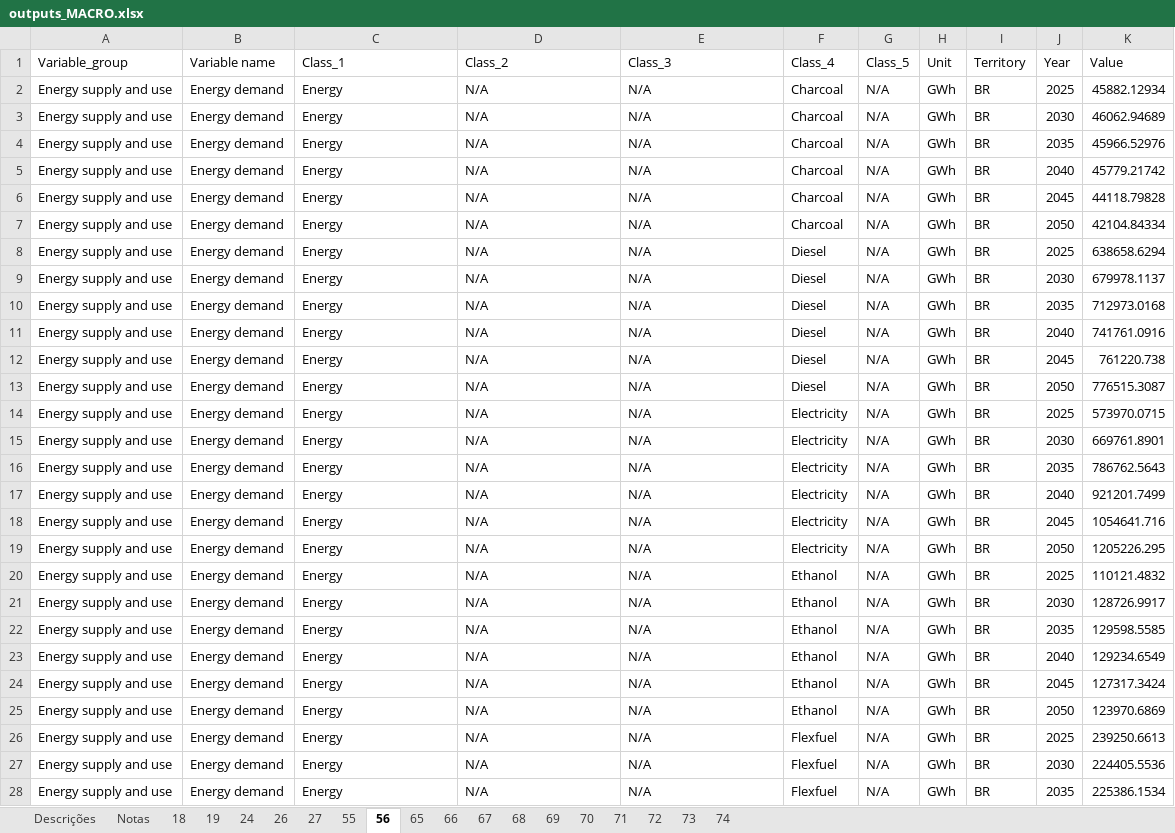
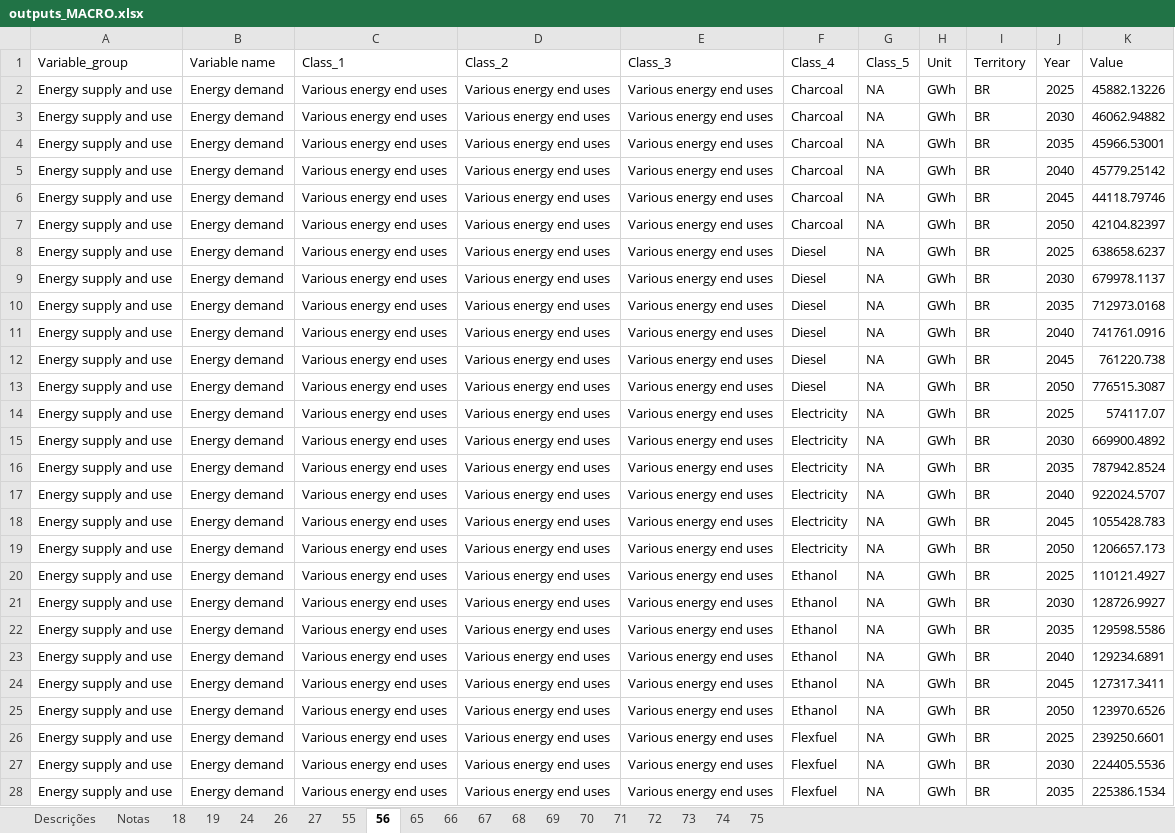
Before and after one commit to NZ-Brazil/Outputs_MACRO, an Excel workbook: plataforma/outputs_MACRO.xlsx, sheet 56, drawn as a sheet; only a part is shown; values as stored, in another font and other column widths than the file's, no borders; the diff covers the shown part only; the diff names each change by its address in the sheet, - before the commit and + after, or states it on an @@ line.

```diff
--- a/plataforma/outputs_MACRO.xlsx (sheet 56)
+++ b/plataforma/outputs_MACRO.xlsx (sheet 56)
+sheet tab: 75
-C2:C28 (Class_1): Energy
+C2:C28 (Class_1): Various energy end uses
-D2:D28 (Class_2): N/A
+D2:D28 (Class_2): Various energy end uses
-E2:E28 (Class_3): N/A
+E2:E28 (Class_3): Various energy end uses
-G2:G28 (Class_5): N/A
+G2:G28 (Class_5): NA
-K2 (Value): 45882.12934
+K2 (Value): 45882.13226
-K3 (Value): 46062.94689
+K3 (Value): 46062.94882
-K4 (Value): 45966.52976
+K4 (Value): 45966.53001
-K5 (Value): 45779.21742
+K5 (Value): 45779.25142
-K6 (Value): 44118.79828
+K6 (Value): 44118.79746
-K7 (Value): 42104.84334
+K7 (Value): 42104.82397
-K8 (Value): 638658.6294
+K8 (Value): 638658.6237
-K14 (Value): 573970.0715
+K14 (Value): 574117.07
-K15 (Value): 669761.8901
+K15 (Value): 669900.4892
-K16 (Value): 786762.5643
+K16 (Value): 787942.8524
-K17 (Value): 921201.7499
+K17 (Value): 922024.5707
-K18 (Value): 1054641.716
+K18 (Value): 1055428.783
-K19 (Value): 1205226.295
+K19 (Value): 1206657.173
-K20 (Value): 110121.4832
+K20 (Value): 110121.4927
-K21 (Value): 128726.9917
+K21 (Value): 128726.9927
-K22 (Value): 129598.5585
+K22 (Value): 129598.5586
-K23 (Value): 129234.6549
+K23 (Value): 129234.6891
-K24 (Value): 127317.3424
+K24 (Value): 127317.3411
-K25 (Value): 123970.6869
+K25 (Value): 123970.6526
-K26 (Value): 239250.6613
+K26 (Value): 239250.6601
```
Also changed, not shown: 1749 edited cells elsewhere in this sheet, sheet 65, sheet 68, sheet 66, sheet 67, sheet 69, sheet 55, 12 more sheets, 22 other files.
